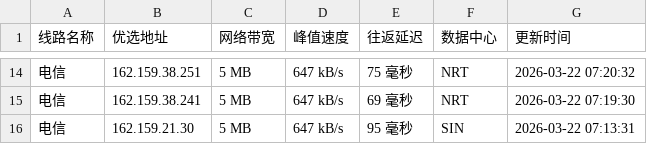
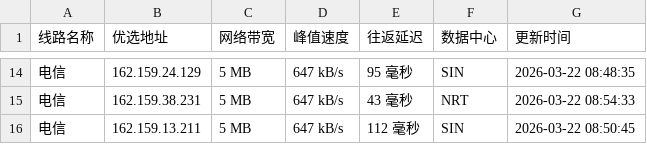
Before and after one commit to mading789/cfipv4db, a CSV file: cfip.csv, drawn as a sheet; only a part is shown, gaps mark what is left out; the diff covers the shown part only.

```diff
--- a/cfip.csv
+++ b/cfip.csv
@@ -14,3 +14,3 @@
-电信,162.159.38.251,5 MB,647 kB/s,75 毫秒,NRT,2026-03-22 07:20:32
-电信,162.159.38.241,5 MB,647 kB/s,69 毫秒,NRT,2026-03-22 07:19:30
-电信,162.159.21.30,5 MB,647 kB/s,95 毫秒,SIN,2026-03-22 07:13:31
+电信,162.159.24.129,5 MB,647 kB/s,95 毫秒,SIN,2026-03-22 08:48:35
+电信,162.159.38.231,5 MB,647 kB/s,43 毫秒,NRT,2026-03-22 08:54:33
+电信,162.159.13.211,5 MB,647 kB/s,112 毫秒,SIN,2026-03-22 08:50:45
```
Also changed, not shown: 2 added rows, 2 removed rows and 30 edited cells elsewhere in this file, 1 other file.
